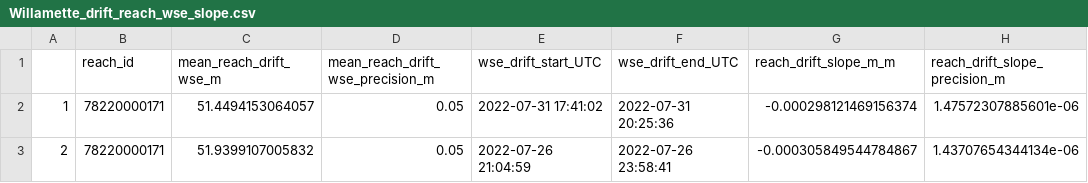
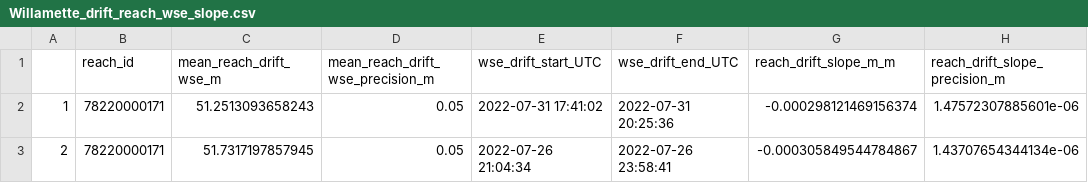
Before and after one commit to cjgleason/calval_toolbox, a CSV file: Willamette/SWORD products/reach/Willamette_drift_reach_wse_slope.csv, drawn as a sheet; only a part is shown; the diff names each change by its address in the sheet, - before the commit and + after, or states it on an @@ line.

```diff
--- a/Willamette/SWORD products/reach/Willamette_drift_reach_wse_slope.csv
+++ b/Willamette/SWORD products/reach/Willamette_drift_reach_wse_slope.csv
-C2 (mean_reach_drift_wse_m): 51.4494153064057
+C2 (mean_reach_drift_wse_m): 51.2513093658243
-C3 (mean_reach_drift_wse_m): 51.9399107005832
+C3 (mean_reach_drift_wse_m): 51.7317197857945
-E3 (wse_drift_start_UTC): 2022-07-26 21:04:59
+E3 (wse_drift_start_UTC): 2022-07-26 21:04:34
```
Also changed, not shown: Willamette/SWORD products/node/Willamette_drift_node_wses.csv, Willamette/SWORD products/reach/Willamette_drift_reach_geom.csv, 10 other files.
